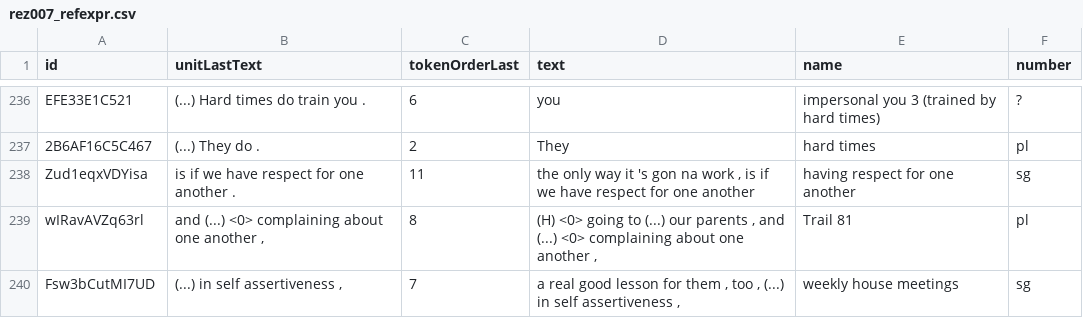
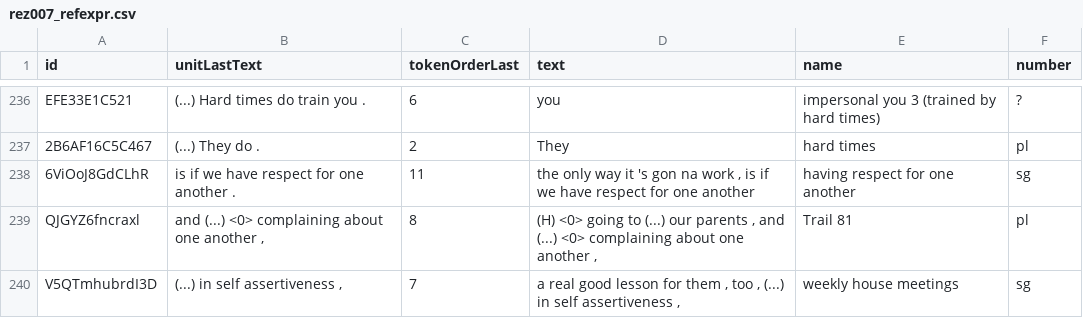
Before and after one commit to rezonators/rezonateR, a CSV file: vignettes/rez007_refexpr.csv, drawn as a sheet; only a part is shown, gaps mark what is left out.

```diff
--- a/vignettes/rez007_refexpr.csv
+++ b/vignettes/rez007_refexpr.csv
@@ -237,4 +237,4 @@
 "2B6AF16C5C467","(...) They do .",2,"They","hard times","pl"
-"Zud1eqxVDYisa","is if we have respect for one another .",11,"the only way it 's gon na work , is if we have respect for one another","having respect for one another","sg"
-"wIRavAVZq63rl","and (...) <0> complaining about one another ,",8,"(H) <0> going to (...) our parents , and (...) <0> complaining about one another ,","Trail 81","pl"
-"Fsw3bCutMI7UD","(...) in self assertiveness ,",7,"a real good lesson for them , too , (...) in self assertiveness ,","weekly house meetings","sg"
+"6ViOoJ8GdCLhR","is if we have respect for one another .",11,"the only way it 's gon na work , is if we have respect for one another","having respect for one another","sg"
+"QJGYZ6fncraxl","and (...) <0> complaining about one another ,",8,"(H) <0> going to (...) our parents , and (...) <0> complaining about one another ,","Trail 81","pl"
+"V5QTmhubrdI3D","(...) in self assertiveness ,",7,"a real good lesson for them , too , (...) in self assertiveness ,","weekly house meetings","sg"
```
Also changed, not shown: 18 other files.
